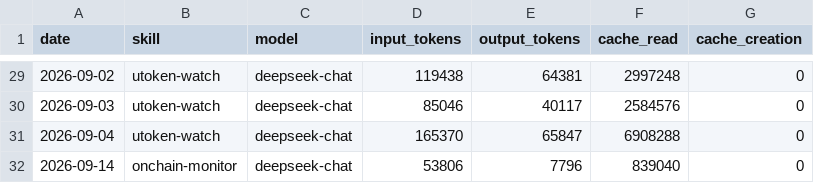
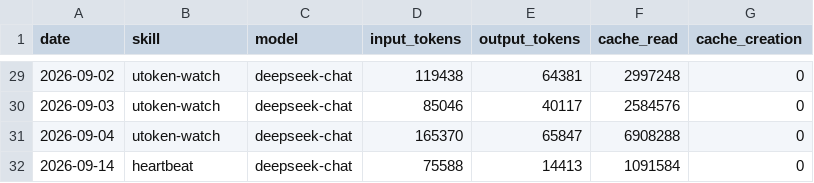
Before and after one commit to czijian729-oss/aeon, a CSV file: memory/token-usage.csv, drawn as a sheet; only a part is shown, gaps mark what is left out.

Commit message:
chore(heartbeat): auto-commit 2026-09-14

```diff
--- a/memory/token-usage.csv
+++ b/memory/token-usage.csv
@@ -31,2 +31,2 @@ date,skill,model,input_tokens,output_tokens,cache_read,cache_creation
 2026-09-04,utoken-watch,deepseek-chat,165370,65847,6908288,0
-2026-09-14,onchain-monitor,deepseek-chat,53806,7796,839040,0
+2026-09-14,heartbeat,deepseek-chat,75588,14413,1091584,0
```
Also changed, not shown: 3 other files.
